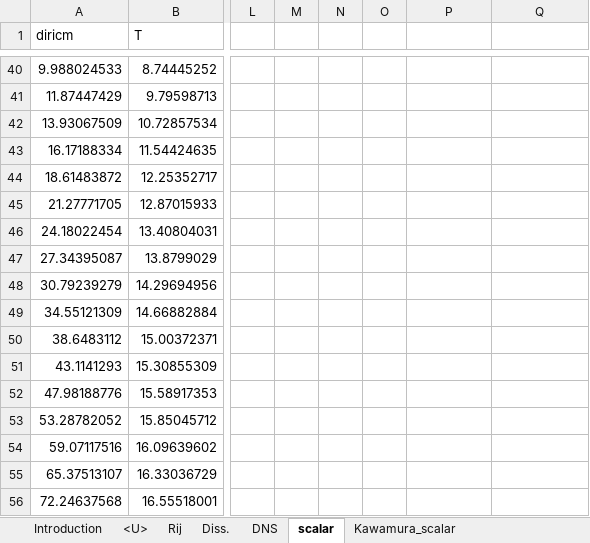
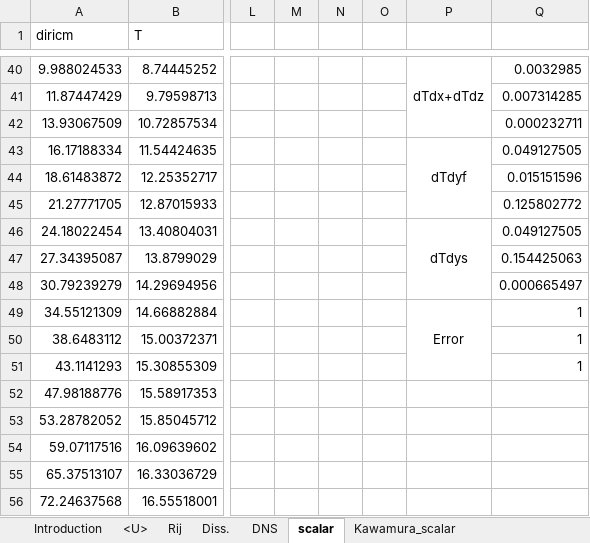
Before and after one commit to mathrack/CS-fluid-solid, an Excel workbook: LES_database/wale_395_pr1/wale_395_pr1.xlsm, sheet scalar, drawn as a sheet; only a part is shown, gaps mark what is left out; values as stored, in another font and other column widths than the file's, no borders; the diff covers the shown part only; the diff names each change by its address in the sheet, - before the commit and + after, or states it on an @@ line.

```diff
--- a/LES_database/wale_395_pr1/wale_395_pr1.xlsm (sheet scalar)
+++ b/LES_database/wale_395_pr1/wale_395_pr1.xlsm (sheet scalar)
-P40: (empty)
+P40: dTdx+dTdz
+P40:P42 merged
-Q40: (empty)
+Q40: 0.0032985
-Q41: (empty)
+Q41: 0.007314285
-Q42: (empty)
+Q42: 0.000232711
-P43: (empty)
+P43: dTdyf
+P43:P45 merged
-Q43: (empty)
+Q43: 0.049127505
-Q44: (empty)
+Q44: 0.015151596
-Q45: (empty)
+Q45: 0.125802772
-P46: (empty)
+P46: dTdys
+P46:P48 merged
-Q46: (empty)
+Q46: 0.049127505
-Q47: (empty)
+Q47: 0.154425063
-Q48: (empty)
+Q48: 0.000665497
-P49: (empty)
+P49: Error
+P49:P51 merged
-Q49:Q51: (empty)
+Q49:Q51: 1
```
Also changed, not shown: 24 edited cells and merged cells elsewhere in this sheet, charts or pictures, 3 other files.
